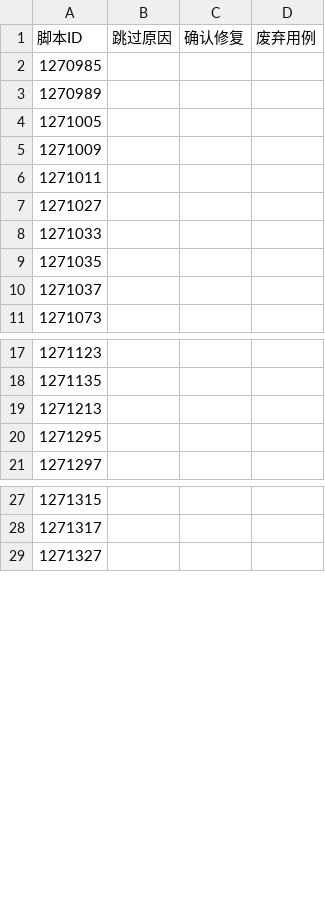
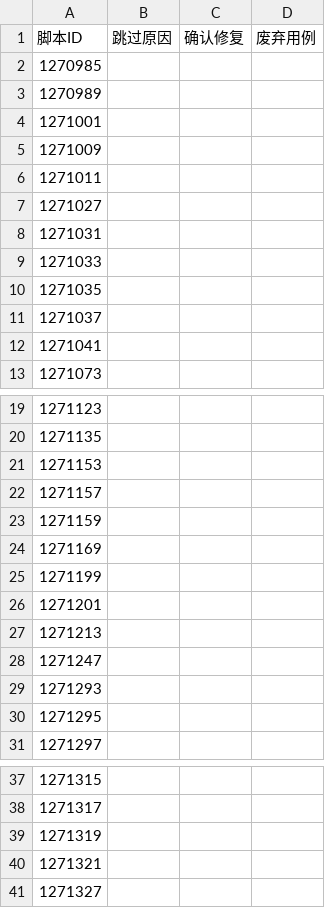
Before and after one commit to openeuler-mirror/dde_autotest_euler, a CSV file: dde.csv, drawn as a sheet; only a part is shown, gaps mark what is left out.

```diff
--- a/dde.csv
+++ b/dde.csv
@@ -3,3 +3,3 @@
 1270989,,,
-1271005,,,
+1271001,,,
 1271009,,,
@@ -7,2 +7,3 @@
 1271027,,,
+1271031,,,
 1271033,,,
@@ -10,2 +11,3 @@
 1271037,,,
+1271041,,,
 1271073,,,
@@ -18,3 +20,11 @@
 1271135,,,
+1271153,,,
+1271157,,,
+1271159,,,
+1271169,,,
+1271199,,,
+1271201,,,
 1271213,,,
+1271247,,,
+1271293,,,
 1271295,,,
@@ -28,2 +38,4 @@
 1271317,,,
+1271319,,,
+1271321,,,
 1271327,,,
```
Also changed, not shown: 4 other files.
